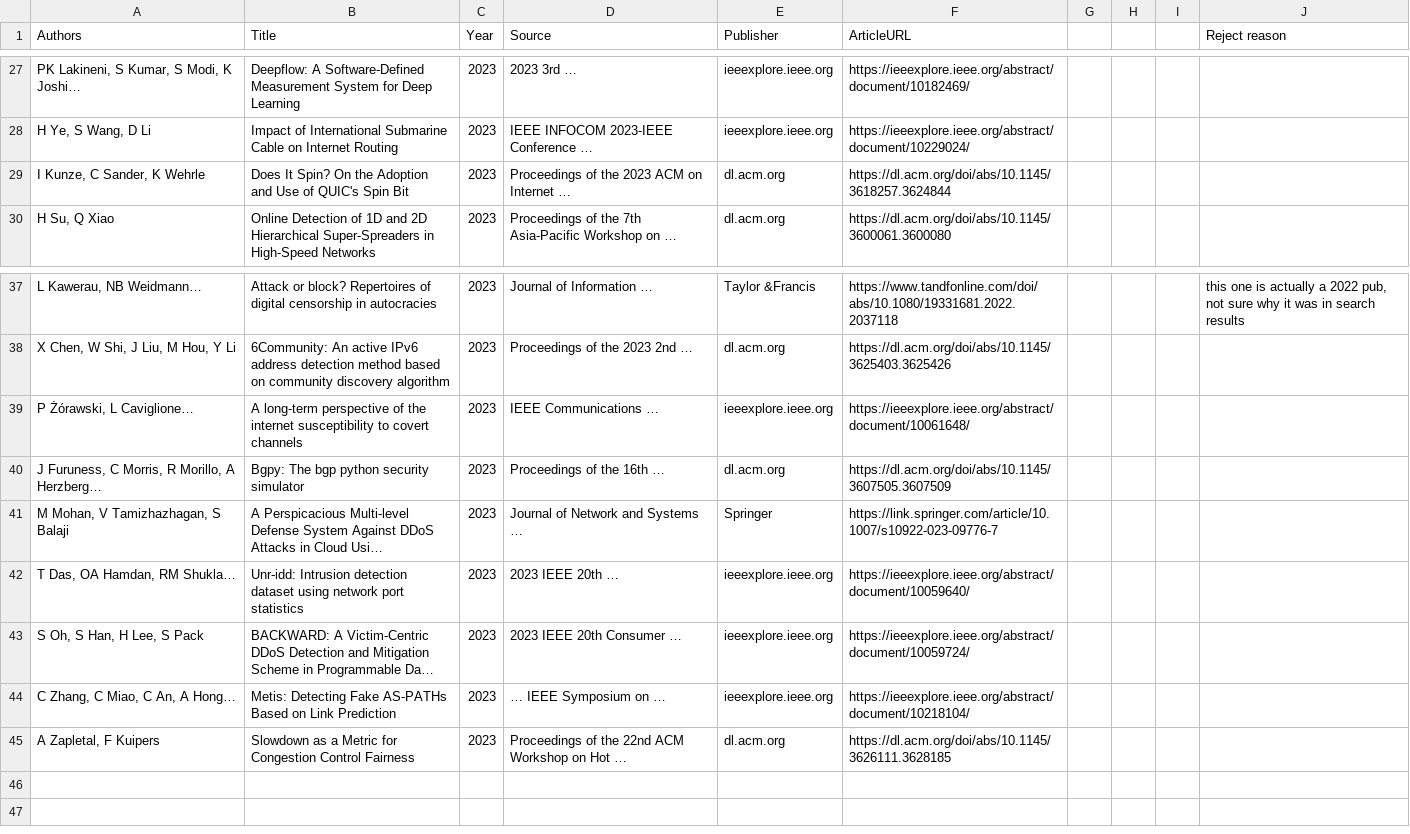
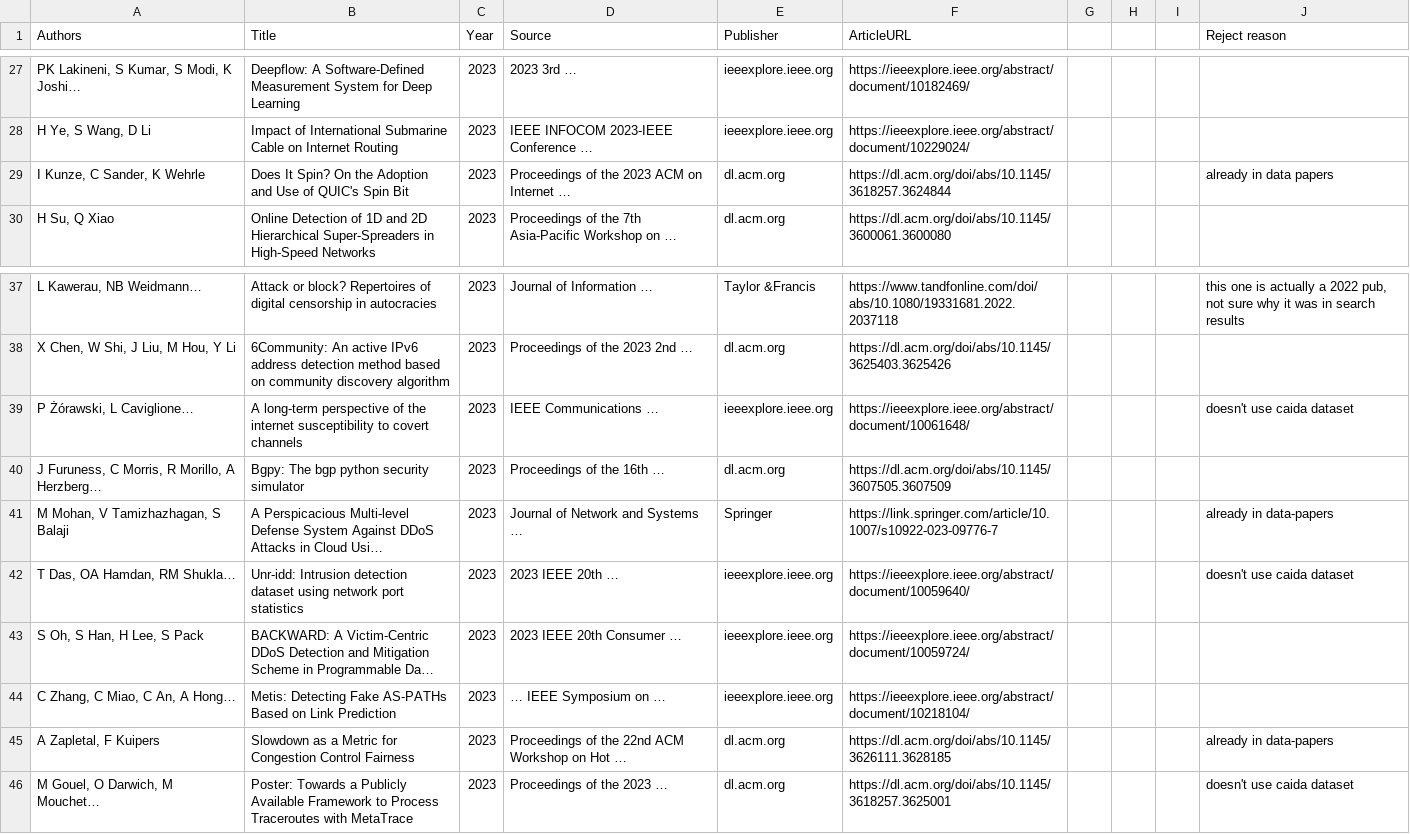
Before and after one commit to CAIDA/catalog-data, a CSV file: 2023 Publications Not in REU Spreadsheet - entries_not_in_spreadsheet.csv, drawn as a sheet; only a part is shown, gaps mark what is left out; long unchanged cells end in …; the diff names each change by its address in the sheet, - before the commit and + after, or states it on an @@ line.

Commit message:
added final spreadsheet

```diff
--- a/2023 Publications Not in REU Spreadsheet - entries_not_in_spreadsheet.csv
+++ b/2023 Publications Not in REU Spreadsheet - entries_not_in_spreadsheet.csv
-J29 (Reject reason): (empty)
+J29 (Reject reason): already in data papers
-J39 (Reject reason): (empty)
+J39 (Reject reason): doesn't use caida dataset
-J41 (Reject reason): (empty)
+J41 (Reject reason): already in data-papers
-J42 (Reject reason): (empty)
+J42 (Reject reason): doesn't use caida dataset
-J45 (Reject reason): (empty)
+J45 (Reject reason): already in data-papers
+row 46: M Gouel, O Darwich, M Mouchet… | Poster: Towards a Publicly Available Framework to Process Traceroutes with MetaTrace | 2023 | Proceedings of the 2023 … | dl.acm.org | https://dl.acm.org/doi/abs/10.1145/3618257.3625001 |  |  |  | doesn't use caida dataset
```
